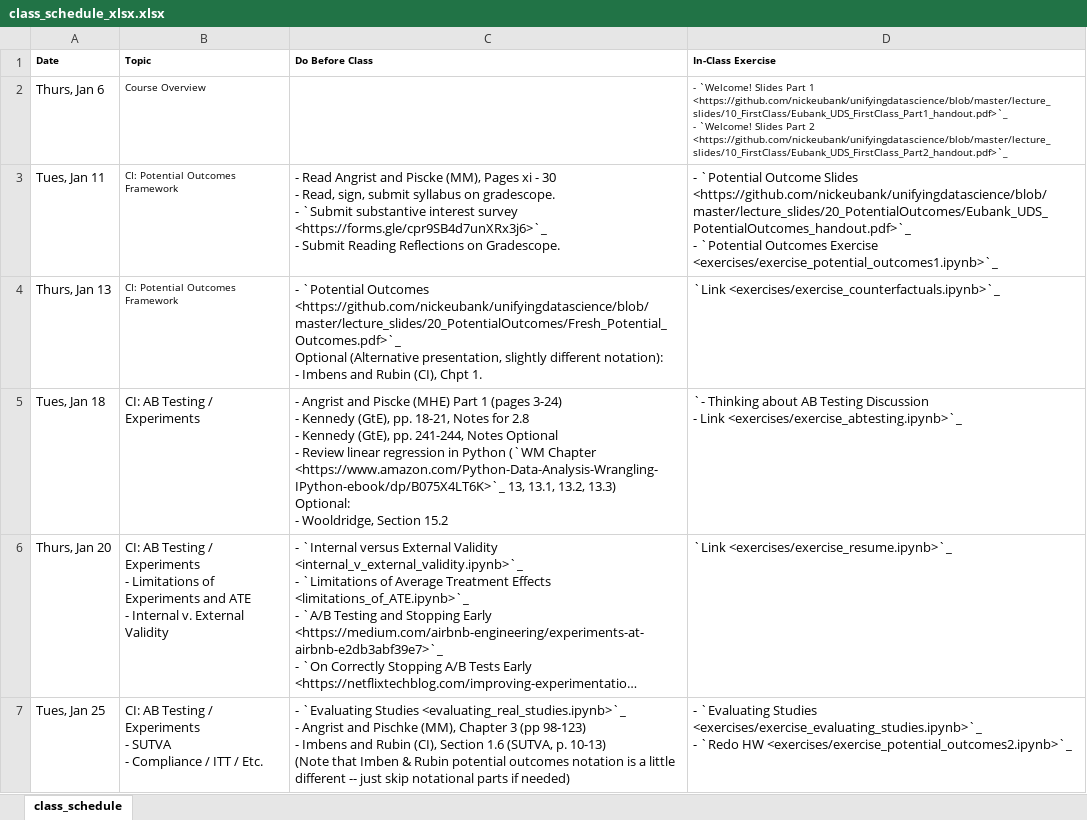
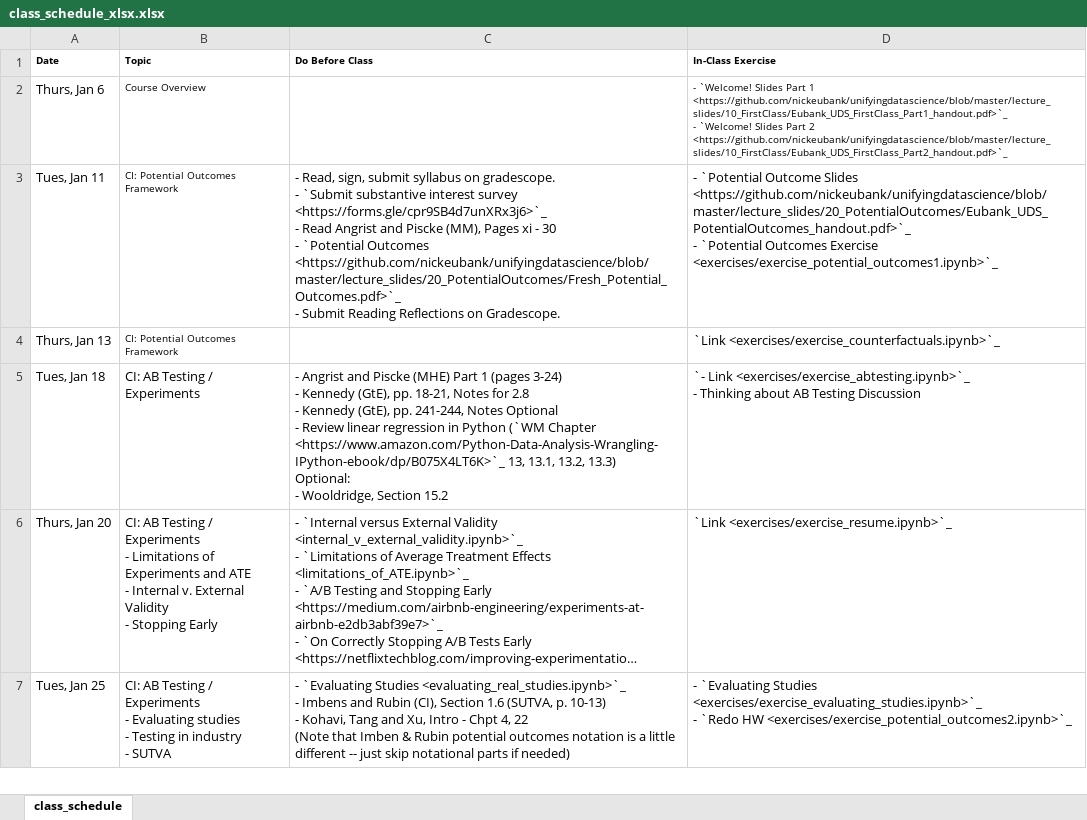
Before and after one commit to nickeubank/unifyingdatascience, an Excel workbook: source/class_schedule_xlsx.xlsx, sheet class_schedule, drawn as a sheet; only a part is shown; long unchanged cells end in …; values as stored, in another font and other column widths than the file's, no borders; ↵ is a line break in a cell; the diff covers the shown part only; the diff names each change by its address in the sheet, - before the commit and + after, or states it on an @@ line.

Commit message:
update schedule and syllabus

```diff
--- a/source/class_schedule_xlsx.xlsx (sheet class_schedule)
+++ b/source/class_schedule_xlsx.xlsx (sheet class_schedule)
-C3 (Do Before Class): - Read Angrist and Piscke (MM), Pages xi - 30 ↵ - Read, sign, submit syllabus on gradescope. ↵ - `Submit substantive interest survey <https://forms.gle/cpr9SB4d7unXRx3j6>`_ ↵ - Submit…
+C3 (Do Before Class): - Read, sign, submit syllabus on gradescope. ↵ - `Submit substantive interest survey <https://forms.gle/cpr9SB4d7unXRx3j6>`_ ↵ - Read Angrist and Piscke (MM), Pages xi - 30 ↵ - `Potential Outcomes <https://github.com/nickeubank/unifyingdatascience/blob/master/lecture_slides/20_PotentialOutcomes/Fresh_Potential_Outcomes.pdf>`_ ↵ - Submit…
-C4 (Do Before Class): - `Potential Outcomes <https://github.com/nickeubank/unifyingdatascience/blob/master/lecture_slides/20_PotentialOutcomes/Fresh_Potential_Outcomes.pdf>`_ ↵ Optional (Alternative presentation, slightly different notation): ↵ - Imbens and Rubin (CI), Chpt 1.
+C4 (Do Before Class): (empty)
-D5 (In-Class Exercise): `- Thinking about AB Testing Discussion ↵ - Link <exercises/exercise_abtesting.ipynb>`_
+D5 (In-Class Exercise): `- Link <exercises/exercise_abtesting.ipynb>`_ ↵ - Thinking about AB Testing Discussion
-B6 (Topic): …External Validity
+B6 (Topic): …External Validity ↵ - Stopping Early
-B7 (Topic): …Experiments ↵ - SUTVA ↵ - Compliance / ITT / Etc.
+B7 (Topic): …Experiments ↵ - Evaluating studies ↵ - Testing in industry ↵ - SUTVA
-C7 (Do Before Class): …<evaluating_real_studies.ipynb>`_ ↵ - Angrist and Pischke (MM), Chapter 3 (pp 98-123) ↵ - Imbens and Rubin (CI), Section 1.6 (SUTVA, p. 10-13) ↵ (Note that…
+C7 (Do Before Class): …<evaluating_real_studies.ipynb>`_ ↵ - Imbens and Rubin (CI), Section 1.6 (SUTVA, p. 10-13) ↵ - Kohavi, Tang and Xu, Intro - Chpt 4, 22 ↵ (Note that…
```
Also changed, not shown: 18 edited cells and cell formats elsewhere in this sheet, 34 other files.
